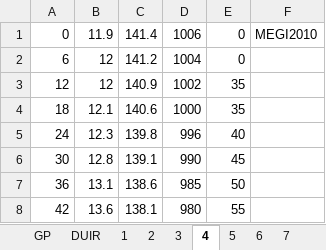
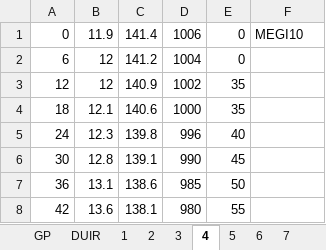
Before and after one commit to pisihara/PRIMUS, an Excel workbook: TyphoonLabData.xlsx, sheet 4, drawn as a sheet; only a part is shown; values as stored, in another font and other column widths than the file's, no borders; the diff names each change by its address in the sheet, - before the commit and + after, or states it on an @@ line.

```diff
--- a/TyphoonLabData.xlsx (sheet 4)
+++ b/TyphoonLabData.xlsx (sheet 4)
-F1: MEGI2010
+F1: MEGI10
```
Also changed, not shown: sheet 2, sheet 1, sheet 3, CivilWars.xlsx, 6 other files.
